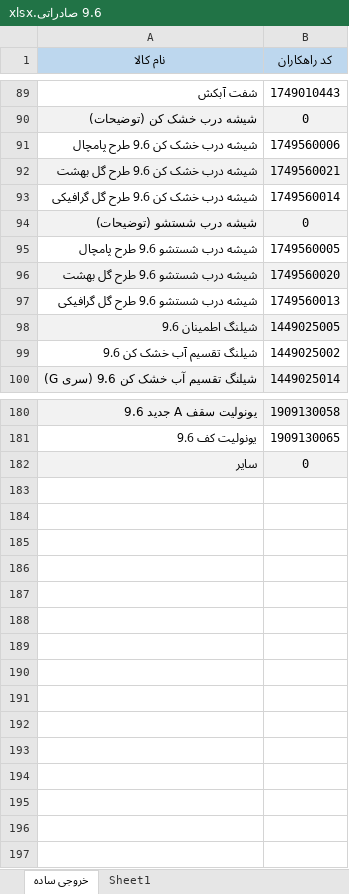
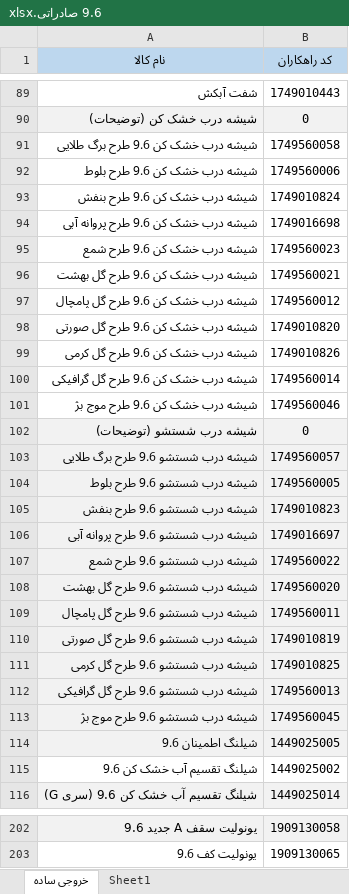
Before and after one commit to hadieghbal/qc, an Excel workbook: bom/دوقلو/9.6 صادراتی.xlsx, sheet خروجی ساده, drawn as a sheet; only a part is shown, gaps mark what is left out; values as stored, in another font and other column widths than the file's, no borders; conditional formats not drawn; removed rows and columns are numbered as before the commit, all else as after; the diff covers the shown part only; the diff names each change by its address in the sheet, - before the commit and + after, or states it on an @@ line.

```diff
--- a/bom/دوقلو/9.6 صادراتی.xlsx (sheet خروجی ساده)
+++ b/bom/دوقلو/9.6 صادراتی.xlsx (sheet خروجی ساده)
+row 91: شیشه درب خشک کن 9.6 طرح برگ طلایی | 1749560058
-A92 (نام کالا): شیشه درب خشک کن 9.6 طرح پامچال
+A92 (نام کالا): شیشه درب خشک کن 9.6 طرح بلوط
+row 93: شیشه درب خشک کن 9.6 طرح بنفش | 1749010824
+row 94: شیشه درب خشک کن 9.6 طرح پروانه آبی | 1749016698
+row 95: شیشه درب خشک کن 9.6 طرح شمع | 1749560023
-A96:B96 fill: #F2F2F2
+A96:B96 fill: none
+row 97: شیشه درب خشک کن 9.6 طرح گل پامچال | 1749560012
+row 98: شیشه درب خشک کن 9.6 طرح گل صورتی | 1749010820
+row 99: شیشه درب خشک کن 9.6 طرح گل کرمی | 1749010826
+row 101: شیشه درب خشک کن 9.6 طرح موج بژ | 1749560046
+row 103: شیشه درب شستشو 9.6 طرح برگ طلایی | 1749560057
-A104 (نام کالا): شیشه درب شستشو 9.6 طرح پامچال
+A104 (نام کالا): شیشه درب شستشو 9.6 طرح بلوط
-A104:B104 fill: none
+A104:B104 fill: #F2F2F2
+row 105: شیشه درب شستشو 9.6 طرح بنفش | 1749010823
+row 106: شیشه درب شستشو 9.6 طرح پروانه آبی | 1749016697
+row 107: شیشه درب شستشو 9.6 طرح شمع | 1749560022
+row 109: شیشه درب شستشو 9.6 طرح گل پامچال | 1749560011
+row 110: شیشه درب شستشو 9.6 طرح گل صورتی | 1749010819
+row 111: شیشه درب شستشو 9.6 طرح گل کرمی | 1749010825
-A112:B112 fill: none
+A112:B112 fill: #F2F2F2
+row 113: شیشه درب شستشو 9.6 طرح موج بژ | 1749560045
-row 182: سایر | 0
```
Also changed, not shown: 6 added rows and 3 moved rows elsewhere in this sheet, sheet Sheet1, bom/درب از بالا/TX7-W.xlsx, bom/دوقلو/15.5 صادراتی.xlsx, 3 other files.
